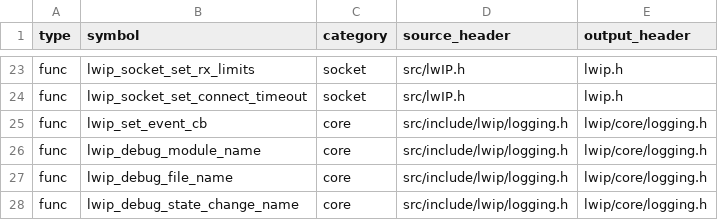
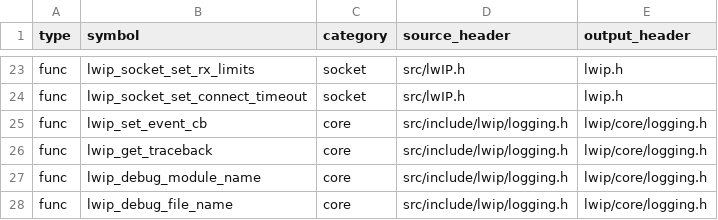
Before and after one commit to cagscalclabs/lwip-ce, a CSV file: build-tools/meta/public_api_manifest.csv, drawn as a sheet; only a part is shown, gaps mark what is left out; the shorter side is filled out with more unchanged rows; the diff names each change by its address in the sheet, - before the commit and + after, or states it on an @@ line.

```diff
--- a/build-tools/meta/public_api_manifest.csv
+++ b/build-tools/meta/public_api_manifest.csv
+row 26: func | lwip_get_traceback | core | src/include/lwip/logging.h | lwip/core/logging.h
```
Also changed, not shown: 14 other files.
